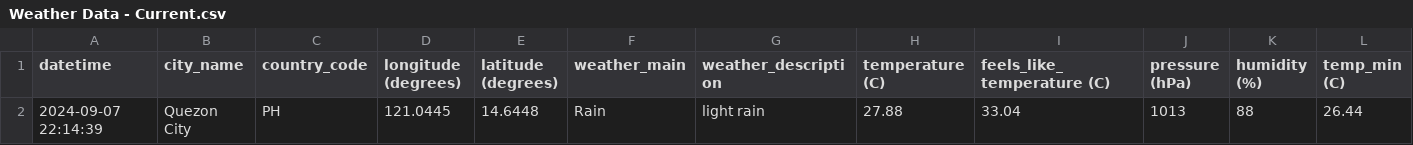
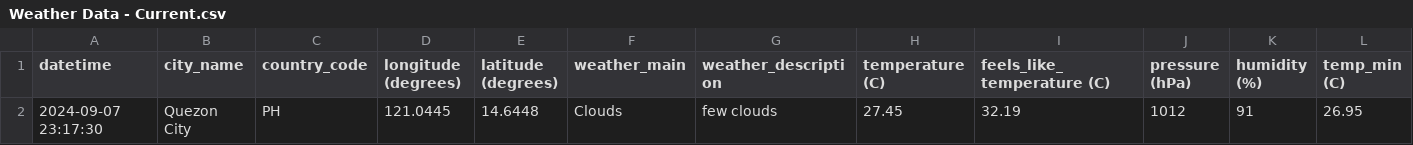
Before and after one commit to marksm88/weather-data, a CSV file: Weather Data - Current.csv, drawn as a sheet; only a part is shown; removed rows and columns are numbered as before the commit, all else as after; rows hold the shown columns only; the diff names each change by its address in the sheet, - before the commit and + after, or states it on an @@ line.

```diff
--- a/Weather Data - Current.csv
+++ b/Weather Data - Current.csv
-row 2: 2024-09-07 22:14:39 | Quezon City | PH | 121.0445 | 14.6448 | Rain | light rain | 27.88 | 33.04 | 1013 | 88 | 26.44
+row 2: 2024-09-07 23:17:30 | Quezon City | PH | 121.0445 | 14.6448 | Clouds | few clouds | 27.45 | 32.19 | 1012 | 91 | 26.95
```
Also changed, not shown: Weather Data - Prelim.csv.
